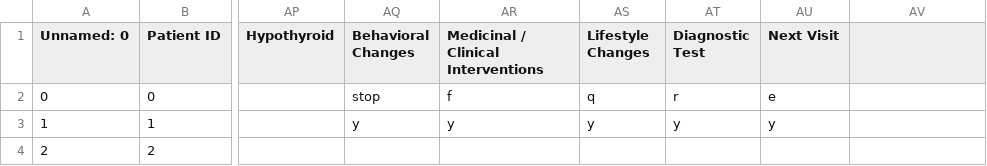
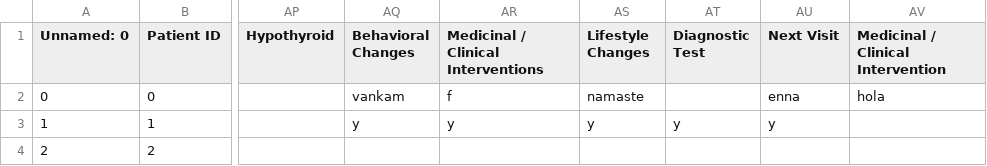
Before and after one commit to ShivaramV3223/Data-Annotator, a CSV file: cardiac_patients.csv, drawn as a sheet; only a part is shown, gaps mark what is left out; the diff names each change by its address in the sheet, - before the commit and + after, or states it on an @@ line.

Commit message:
file update

```diff
--- a/cardiac_patients.csv
+++ b/cardiac_patients.csv
-AV1: (empty)
+AV1: Medicinal / Clinical Intervention
-AQ2 (Behavioral Changes): stop
+AQ2 (Behavioral Changes): vankam
-AS2 (Lifestyle Changes): q
+AS2 (Lifestyle Changes): namaste
-AT2 (Diagnostic Test): r
+AT2 (Diagnostic Test): (empty)
-AU2 (Next Visit): e
+AU2 (Next Visit): enna
-AV2: (empty)
+AV2: hola
```
